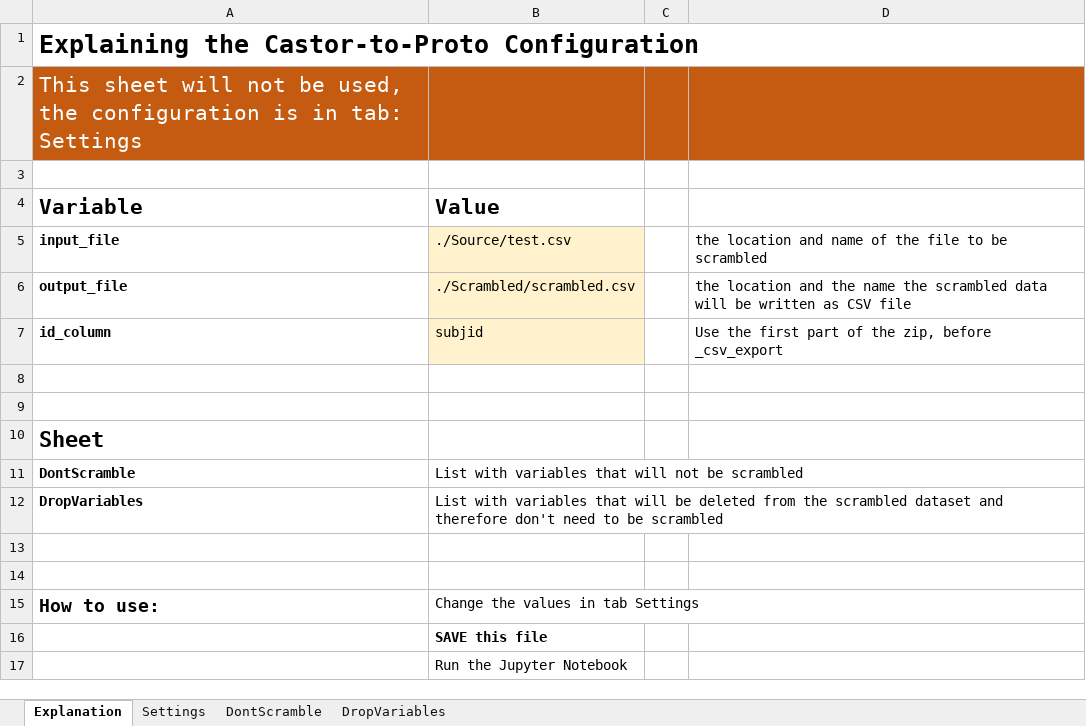
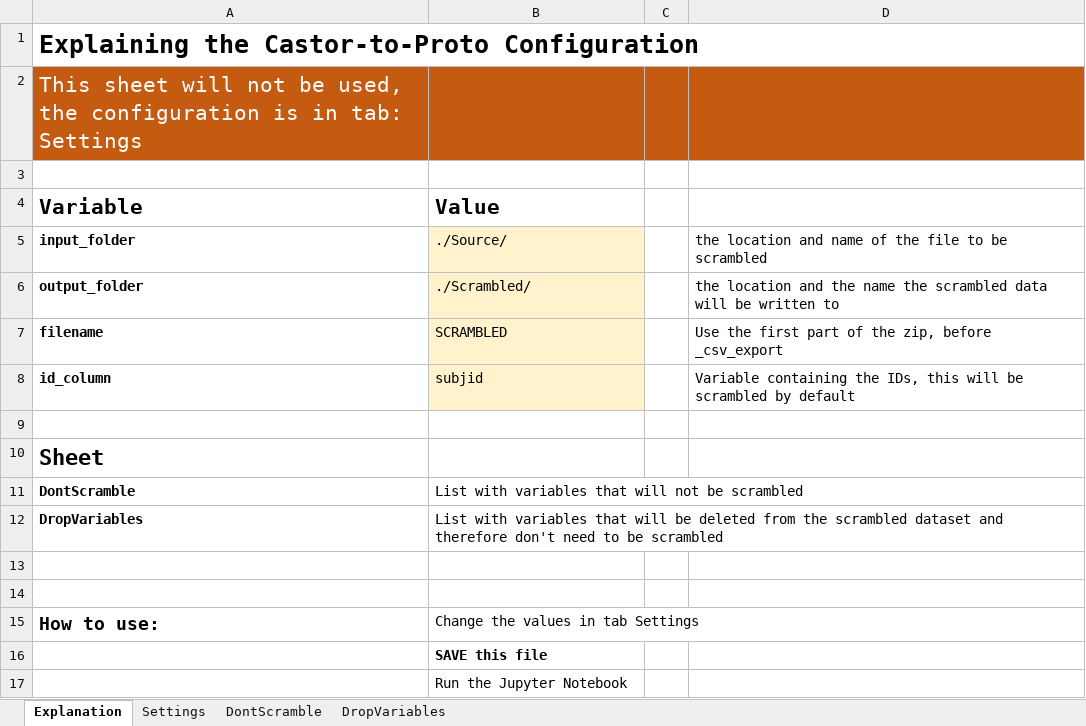
Before and after one commit to flow4u/Scramble-CSV, an Excel workbook: configuration_scramble.xlsx, sheet Explanation, drawn as a sheet; values as stored, in another font and other column widths than the file's, no borders; removed rows and columns are numbered as before the commit, all else as after; the diff names each change by its address in the sheet, - before the commit and + after, or states it on an @@ line.

```diff
--- a/configuration_scramble.xlsx (sheet Explanation)
+++ b/configuration_scramble.xlsx (sheet Explanation)
-A5 (Variable): input_file
+A5 (Variable): input_folder
-B5 (Value): ./Source/test.csv
+B5 (Value): ./Source/
-row 6: output_file | ./Scrambled/scrambled.csv |  | the location and the name the scrambled data will be written as CSV file
+row 6: output_folder | ./Scrambled/ |  | the location and the name the scrambled data will be written to
+row 7: filename | SCRAMBLED |  | Use the first part of the zip, before _csv_export
-D8: Use the first part of the zip, before _csv_export
+D8: Variable containing the IDs, this will be scrambled by default
-row 8: (empty)
```
Also changed, not shown: sheet Settings, 2 other files.
